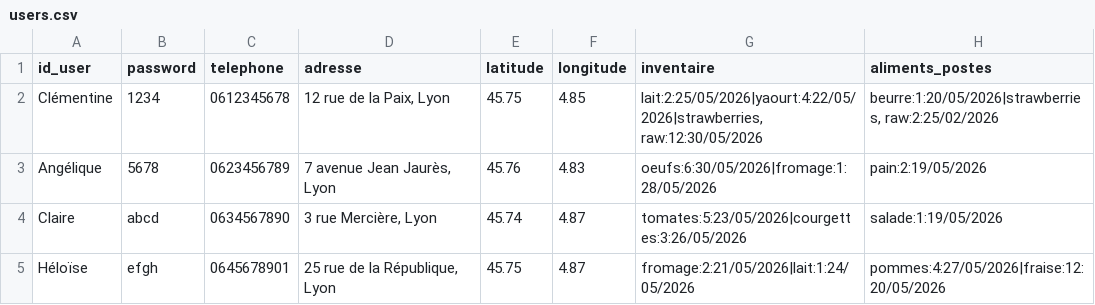
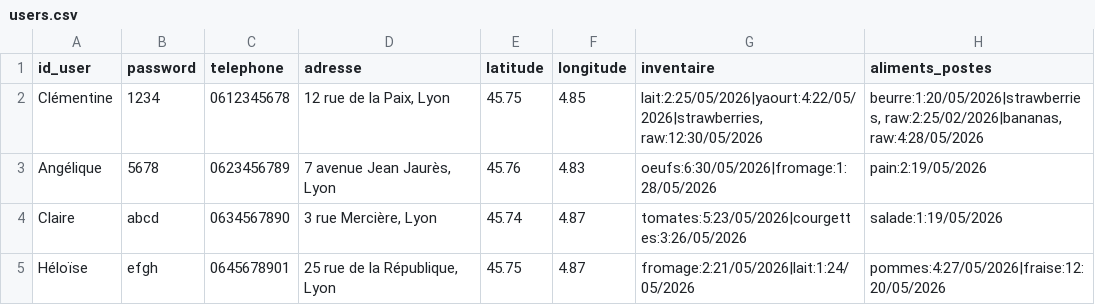
Before and after one commit to clemghsn/FOODTROC, a CSV file: users.csv, drawn as a sheet.

```diff
--- a/users.csv
+++ b/users.csv
@@ -1,3 +1,3 @@
 id_user,password,telephone,adresse,latitude,longitude,inventaire,aliments_postes
-Clémentine,1234,0612345678,"12 rue de la Paix, Lyon",45.75,4.85,"lait:2:25/05/2026|yaourt:4:22/05/2026|strawberries, raw:12:30/05/2026","beurre:1:20/05/2026|strawberries, raw:2:25/02/2026"
+Clémentine,1234,0612345678,"12 rue de la Paix, Lyon",45.75,4.85,"lait:2:25/05/2026|yaourt:4:22/05/2026|strawberries, raw:12:30/05/2026","beurre:1:20/05/2026|strawberries, raw:2:25/02/2026|bananas, raw:4:28/05/2026"
 Angélique,5678,0623456789,"7 avenue Jean Jaurès, Lyon",45.76,4.83,oeufs:6:30/05/2026|fromage:1:28/05/2026,pain:2:19/05/2026
```
Also changed, not shown: 2 other files.
